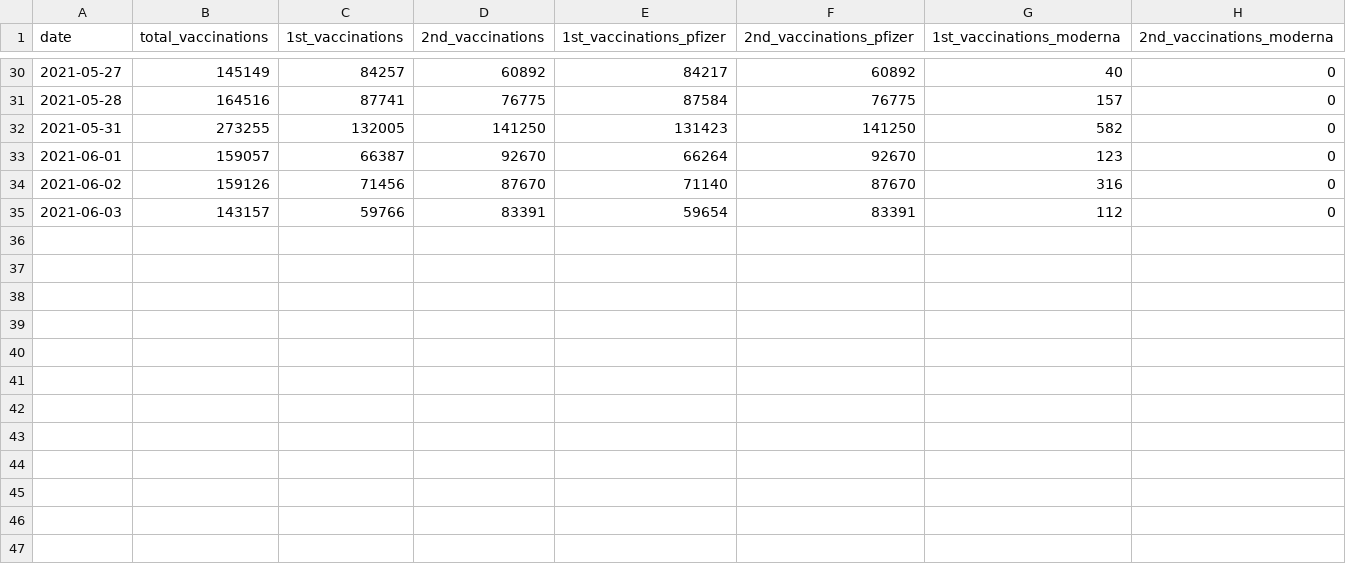
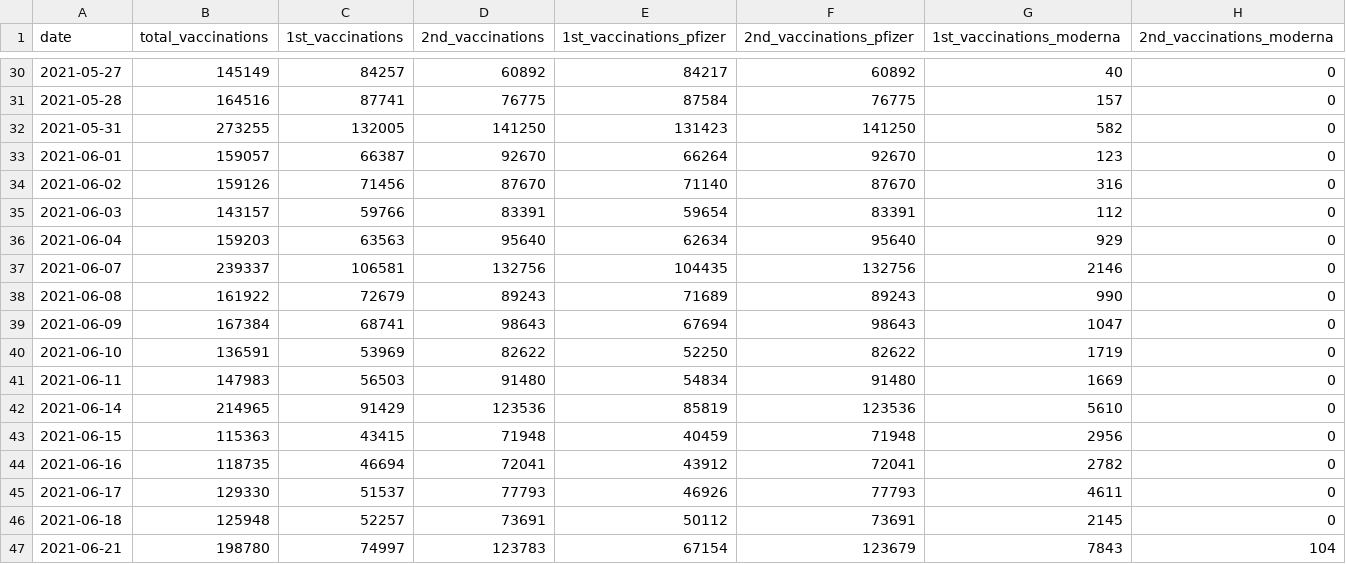
Before and after one commit to Leko/data-jp-covid19-vaccination, a CSV file: data/nationwide/medical_workers/latest.csv, drawn as a sheet; only a part is shown, gaps mark what is left out.

```diff
--- a/data/nationwide/medical_workers/latest.csv
+++ b/data/nationwide/medical_workers/latest.csv
@@ -35 +35,13 @@ date,total_vaccinations,1st_vaccinations,2nd_vaccinations,1st_vaccinations_pfize
 2021-06-03,143157,59766,83391,59654,83391,112,0
+2021-06-04,159203,63563,95640,62634,95640,929,0
+2021-06-07,239337,106581,132756,104435,132756,2146,0
+2021-06-08,161922,72679,89243,71689,89243,990,0
+2021-06-09,167384,68741,98643,67694,98643,1047,0
+2021-06-10,136591,53969,82622,52250,82622,1719,0
+2021-06-11,147983,56503,91480,54834,91480,1669,0
+2021-06-14,214965,91429,123536,85819,123536,5610,0
+2021-06-15,115363,43415,71948,40459,71948,2956,0
+2021-06-16,118735,46694,72041,43912,72041,2782,0
+2021-06-17,129330,51537,77793,46926,77793,4611,0
+2021-06-18,125948,52257,73691,50112,73691,2145,0
+2021-06-21,198780,74997,123783,67154,123679,7843,104
```
Also changed, not shown: data/nationwide/senior_citizen/latest.csv, 7 other files.
